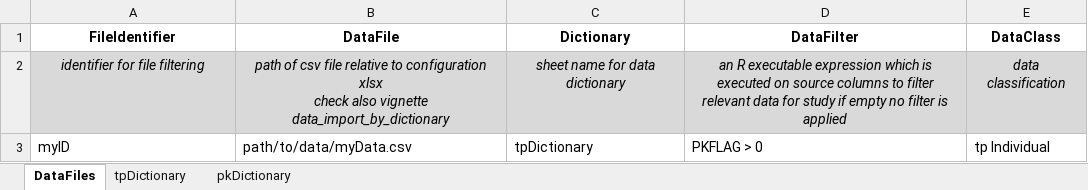
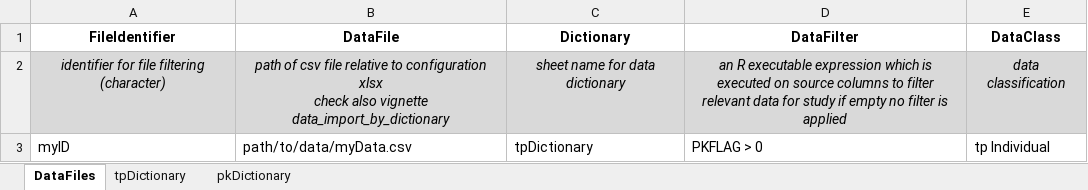
Before and after one commit to Open-Systems-Pharmacology/OSPSuite.ReportingFramework, an Excel workbook: inst/templates/DataImportConfiguration.xlsx, sheet DataFiles, drawn as a sheet; values as stored, in another font and other column widths than the file's, no borders; the diff names each change by its address in the sheet, - before the commit and + after, or states it on an @@ line.

Commit message:
correct typo

```diff
--- a/inst/templates/DataImportConfiguration.xlsx (sheet DataFiles)
+++ b/inst/templates/DataImportConfiguration.xlsx (sheet DataFiles)
-A2 (FileIdentifier): identifier for file filtering
+A2 (FileIdentifier): identifier for file filtering (character)
```
Also changed, not shown: 1 other file.
